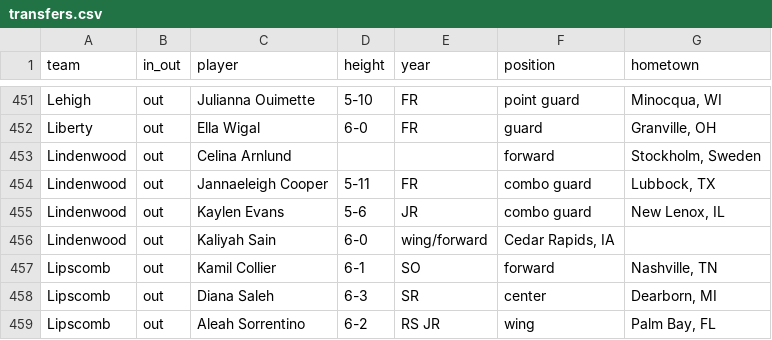
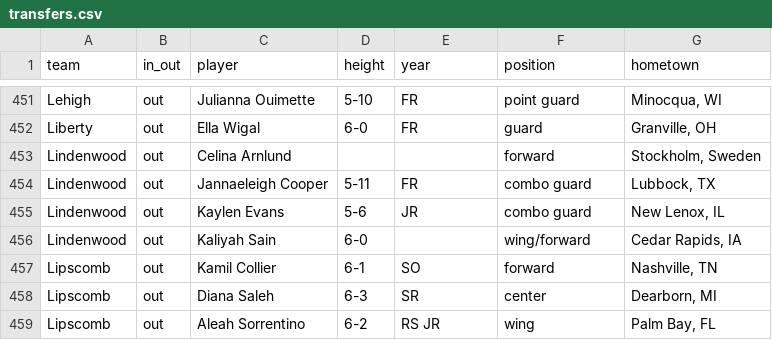
Before and after one commit to dwillis/wbb, a CSV file: ncaa/transfers.csv, drawn as a sheet; only a part is shown, gaps mark what is left out.

Commit message:
updated transfers

```diff
--- a/ncaa/transfers.csv
+++ b/ncaa/transfers.csv
@@ -455,3 +455,3 @@
 "Lindenwood","out","Kaylen Evans","5-6","JR","combo guard","New Lenox, IL"
-"Lindenwood","out","Kaliyah Sain","6-0","wing/forward","Cedar Rapids, IA"
+"Lindenwood","out","Kaliyah Sain","6-0",,"wing/forward","Cedar Rapids, IA"
 "Lipscomb","out","Kamil Collier","6-1","SO","forward","Nashville, TN"
```
